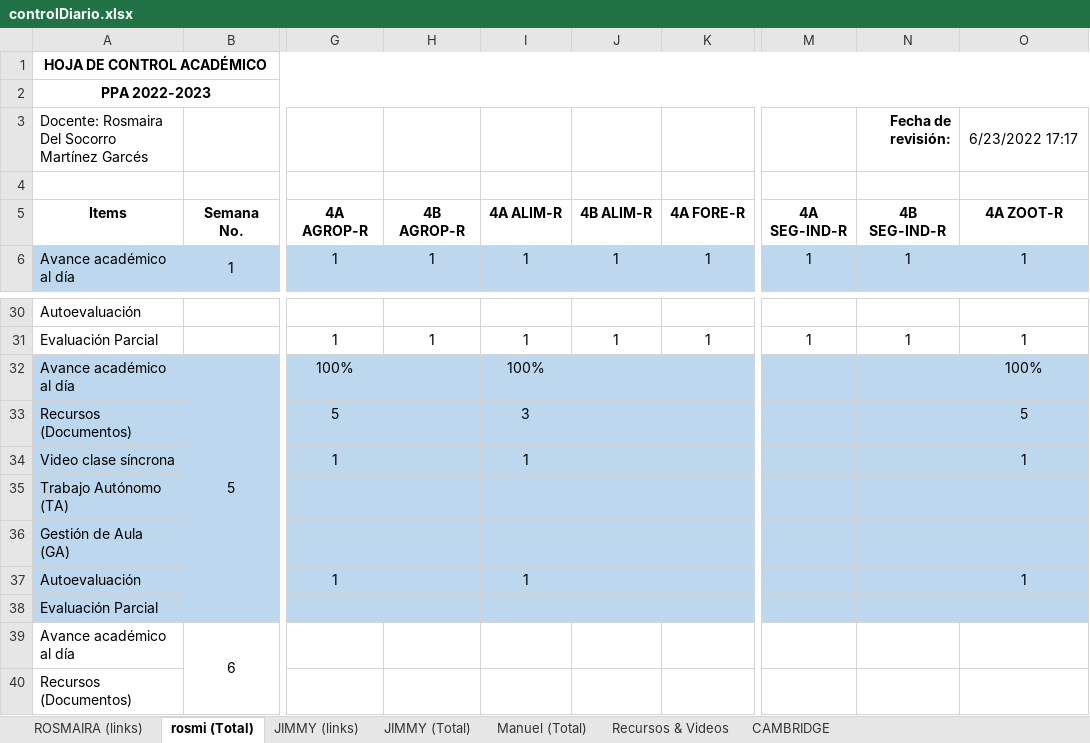
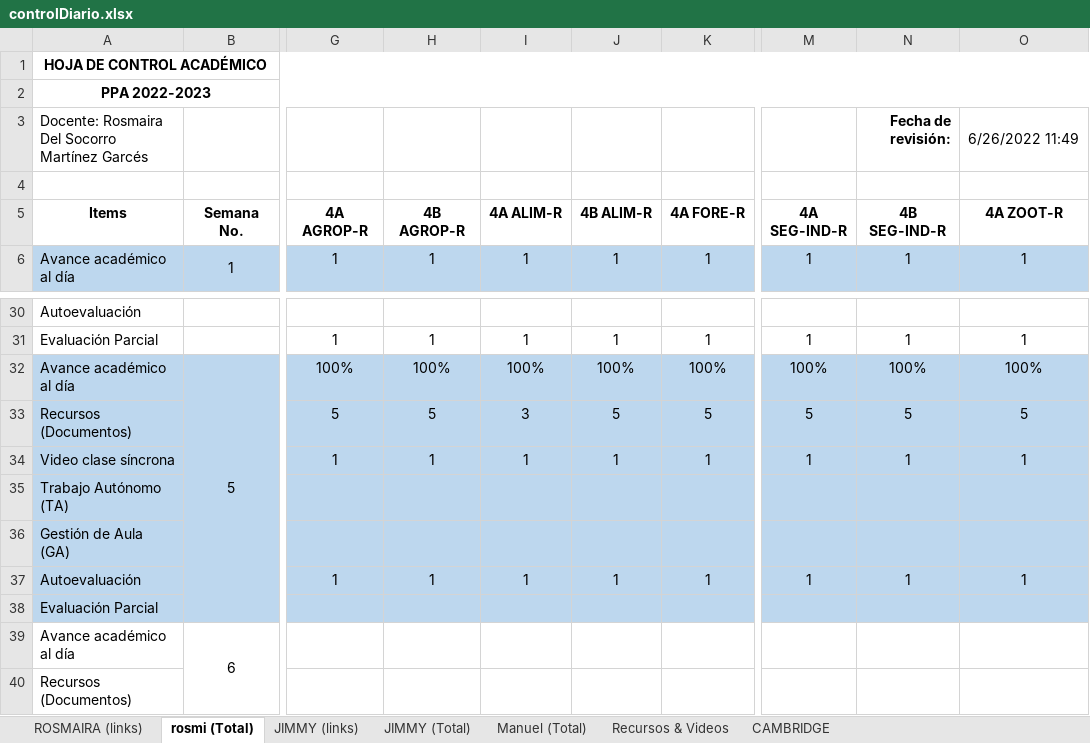
Before and after one commit to vanlarsen/coord_ingles_iv, an Excel workbook: controlDiario.xlsx, sheet rosmi (Total), drawn as a sheet; only a part is shown, gaps mark what is left out; values as stored, in another font and other column widths than the file's, no borders; the diff names each change by its address in the sheet, - before the commit and + after, or states it on an @@ line.

```diff
--- a/controlDiario.xlsx (sheet rosmi (Total))
+++ b/controlDiario.xlsx (sheet rosmi (Total))
-O3 (4A ZOOT-R): 6/23/2022 17:17
+O3 (4A ZOOT-R): 6/26/2022 11:49
-H32 (4B AGROP-R): (empty)
+H32 (4B AGROP-R): 100%
-J32 (4B ALIM-R): (empty)
+J32 (4B ALIM-R): 100%
-K32 (4A FORE-R): (empty)
+K32 (4A FORE-R): 100%
-M32 (4A SEG-IND-R): (empty)
+M32 (4A SEG-IND-R): 100%
-N32 (4B SEG-IND-R): (empty)
+N32 (4B SEG-IND-R): 100%
-H33 (4B AGROP-R): (empty)
+H33 (4B AGROP-R): 5
-J33 (4B ALIM-R): (empty)
+J33 (4B ALIM-R): 5
-K33 (4A FORE-R): (empty)
+K33 (4A FORE-R): 5
-M33 (4A SEG-IND-R): (empty)
+M33 (4A SEG-IND-R): 5
-N33 (4B SEG-IND-R): (empty)
+N33 (4B SEG-IND-R): 5
-H34 (4B AGROP-R): (empty)
+H34 (4B AGROP-R): 1
-J34 (4B ALIM-R): (empty)
+J34 (4B ALIM-R): 1
-K34 (4A FORE-R): (empty)
+K34 (4A FORE-R): 1
-M34 (4A SEG-IND-R): (empty)
+M34 (4A SEG-IND-R): 1
-N34 (4B SEG-IND-R): (empty)
+N34 (4B SEG-IND-R): 1
-H37 (4B AGROP-R): (empty)
+H37 (4B AGROP-R): 1
-J37 (4B ALIM-R): (empty)
+J37 (4B ALIM-R): 1
-K37 (4A FORE-R): (empty)
+K37 (4A FORE-R): 1
-M37 (4A SEG-IND-R): (empty)
+M37 (4A SEG-IND-R): 1
-N37 (4B SEG-IND-R): (empty)
+N37 (4B SEG-IND-R): 1
```
Also changed, not shown: sheet JIMMY (Total), sheet ROSMAIRA (links), sheet Manuel (Total).
